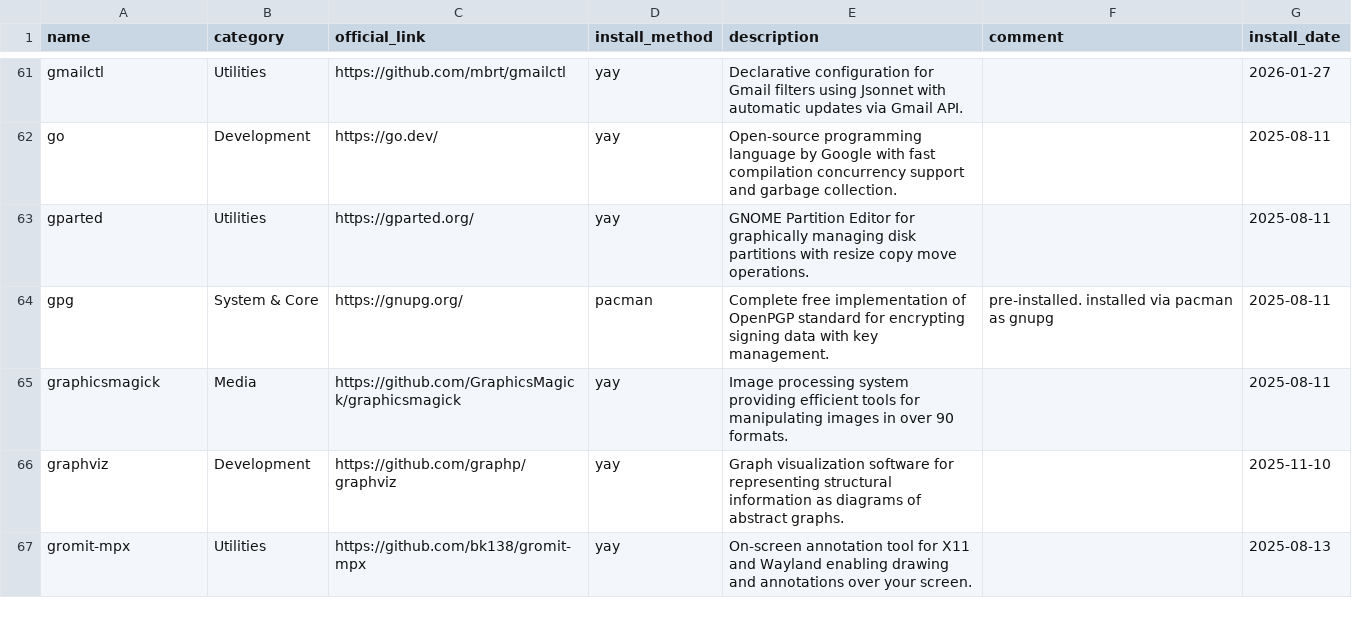
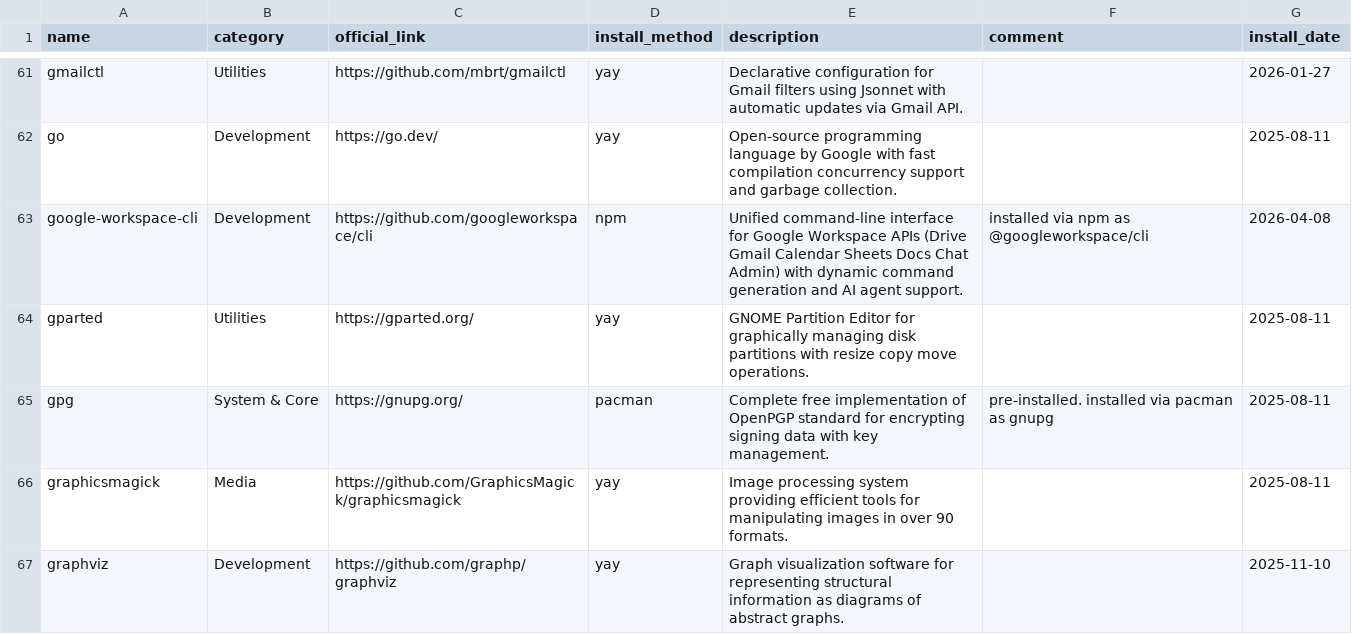
Before and after one commit to hsablonniere/tools, a CSV file: tools.csv, drawn as a sheet; only a part is shown, gaps mark what is left out; the shorter side is filled out with more unchanged rows; the diff names each change by its address in the sheet, - before the commit and + after, or states it on an @@ line.

Commit message:
add(google-workspace-cli): Now my AI agents can finally read my emails

```diff
--- a/tools.csv
+++ b/tools.csv
+row 63: google-workspace-cli | Development | https://github.com/googleworkspace/cli | npm | Unified command-line interface for Google Workspace APIs (Drive Gmail Calendar Sheets Docs Chat Admin) with dynamic command generation and AI agent support. | installed via npm as @googleworkspace/cli | 2026-04-08
```
